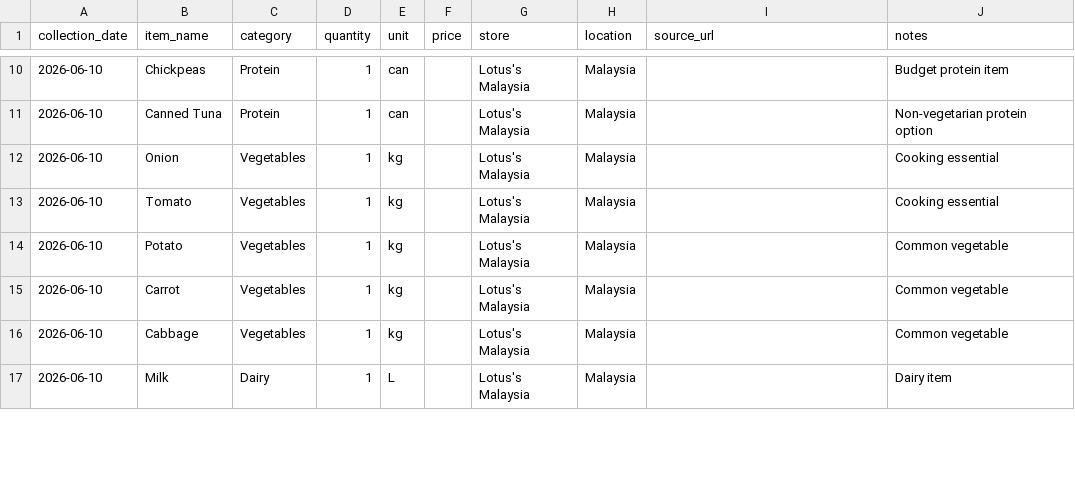
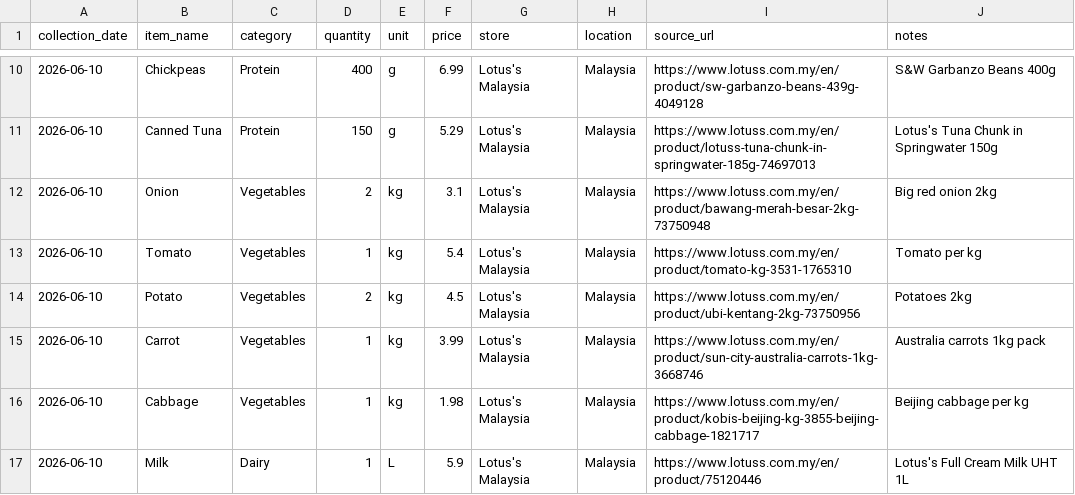
Before and after one commit to ckolavennu/foodbasket-analytics, a CSV file: data/raw/food_prices_raw.csv, drawn as a sheet; only a part is shown, gaps mark what is left out; the diff covers the shown part only.

Commit message:
Validating initial food price data

```diff
--- a/data/raw/food_prices_raw.csv
+++ b/data/raw/food_prices_raw.csv
@@ -10,8 +10,8 @@ collection_date,item_name,category,quantity,unit,price,store,location,source_url
-2026-06-10,Chickpeas,Protein,1,can,,Lotus's Malaysia,Malaysia,,Budget protein item
-2026-06-10,Canned Tuna,Protein,1,can,,Lotus's Malaysia,Malaysia,,Non-vegetarian protein option
-2026-06-10,Onion,Vegetables,1,kg,,Lotus's Malaysia,Malaysia,,Cooking essential
-2026-06-10,Tomato,Vegetables,1,kg,,Lotus's Malaysia,Malaysia,,Cooking essential
-2026-06-10,Potato,Vegetables,1,kg,,Lotus's Malaysia,Malaysia,,Common vegetable
-2026-06-10,Carrot,Vegetables,1,kg,,Lotus's Malaysia,Malaysia,,Common vegetable
-2026-06-10,Cabbage,Vegetables,1,kg,,Lotus's Malaysia,Malaysia,,Common vegetable
-2026-06-10,Milk,Dairy,1,L,,Lotus's Malaysia,Malaysia,,Dairy item
+2026-06-10,Chickpeas,Protein,400,g,6.99,Lotus's Malaysia,Malaysia,https://www.lotuss.com.my/en/product/sw-garbanzo-beans-439g-4049128,S&W Garbanzo Beans 400g
+2026-06-10,Canned Tuna,Protein,150,g,5.29,Lotus's Malaysia,Malaysia,https://www.lotuss.com.my/en/product/lotuss-tuna-chunk-in-springwater-185g-74697013,Lotus's Tuna Chunk in Springwater 150g
+2026-06-10,Onion,Vegetables,2,kg,3.1,Lotus's Malaysia,Malaysia,https://www.lotuss.com.my/en/product/bawang-merah-besar-2kg-73750948,Big red onion 2kg
+2026-06-10,Tomato,Vegetables,1,kg,5.4,Lotus's Malaysia,Malaysia,https://www.lotuss.com.my/en/product/tomato-kg-3531-1765310,Tomato per kg
+2026-06-10,Potato,Vegetables,2,kg,4.5,Lotus's Malaysia,Malaysia,https://www.lotuss.com.my/en/product/ubi-kentang-2kg-73750956,Potatoes 2kg
+2026-06-10,Carrot,Vegetables,1,kg,3.99,Lotus's Malaysia,Malaysia,https://www.lotuss.com.my/en/product/sun-city-australia-carrots-1kg-3668746,Australia carrots 1kg pack
+2026-06-10,Cabbage,Vegetables,1,kg,1.98,Lotus's Malaysia,Malaysia,https://www.lotuss.com.my/en/product/kobis-beijing-kg-3855-beijing-cabbage-1821717,Beijing cabbage per kg
+2026-06-10,Milk,Dairy,1,L,5.9,Lotus's Malaysia,Malaysia,https://www.lotuss.com.my/en/product/75120446,Lotus's Full Cream Milk UHT 1L
```
Also changed, not shown: 62 edited cells elsewhere in this file.
